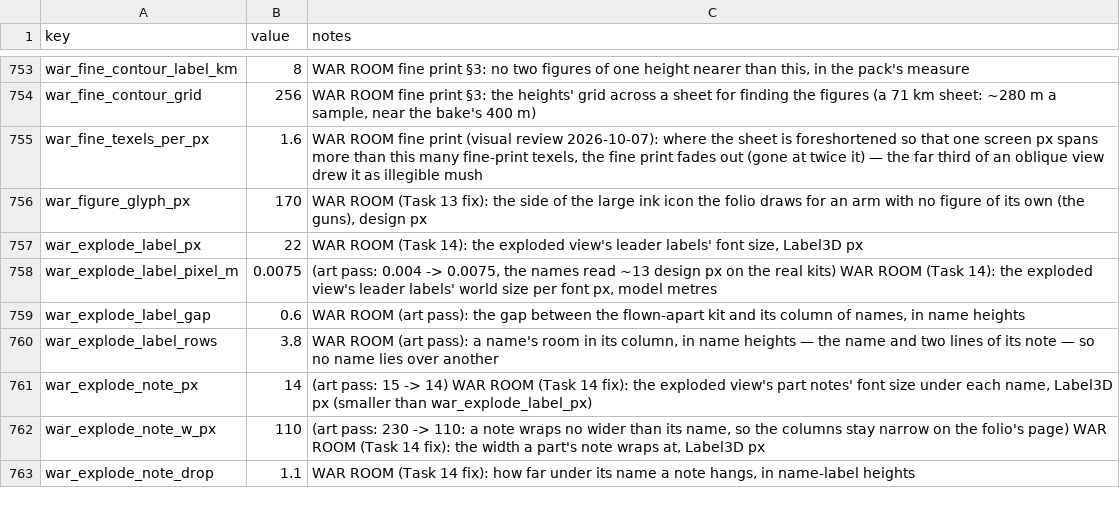
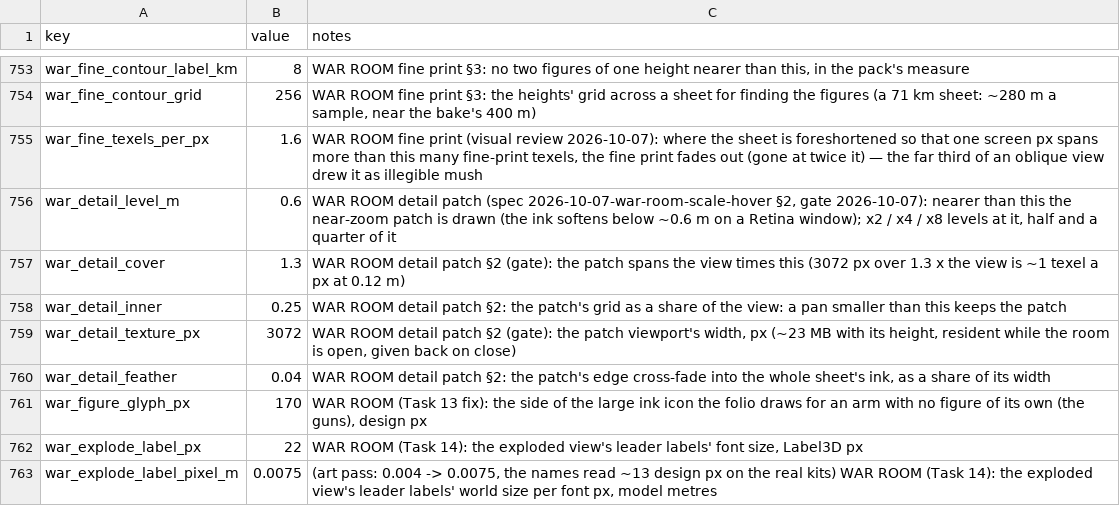
Before and after one commit to samuelzhang1201/game_design, a CSV file: data/balance.csv, drawn as a sheet; only a part is shown, gaps mark what is left out; the shorter side is filled out with more unchanged rows.

```diff
--- a/data/balance.csv
+++ b/data/balance.csv
@@ -755,2 +755,7 @@ war_fine_contour_grid,256,"WAR ROOM fine print §3: the heights' grid across a s
 war_fine_texels_per_px,1.6,"WAR ROOM fine print (visual review 2026-10-07): where the sheet is foreshortened so that one screen px spans more than this many fine-print texels, the fine print fades out (gone at twice it) — the far third of an oblique view drew it as illegible mush"
+war_detail_level_m,0.6,"WAR ROOM detail patch (spec 2026-10-07-war-room-scale-hover §2, gate 2026-10-07): nearer than this the near-zoom patch is drawn (the ink softens below ~0.6 m on a Retina window); x2 / x4 / x8 levels at it, half and a quarter of it"
+war_detail_cover,1.3,"WAR ROOM detail patch §2 (gate): the patch spans the view times this (3072 px over 1.3 x the view is ~1 texel a px at 0.12 m)"
+war_detail_inner,0.25,"WAR ROOM detail patch §2: the patch's grid as a share of the view: a pan smaller than this keeps the patch"
+war_detail_texture_px,3072,"WAR ROOM detail patch §2 (gate): the patch viewport's width, px (~23 MB with its height, resident while the room is open, given back on close)"
+war_detail_feather,0.04,"WAR ROOM detail patch §2: the patch's edge cross-fade into the whole sheet's ink, as a share of its width"
 war_figure_glyph_px,170,"WAR ROOM (Task 13 fix): the side of the large ink icon the folio draws for an arm with no figure of its own (the guns), design px"
```
Also changed, not shown: 11 other files.
